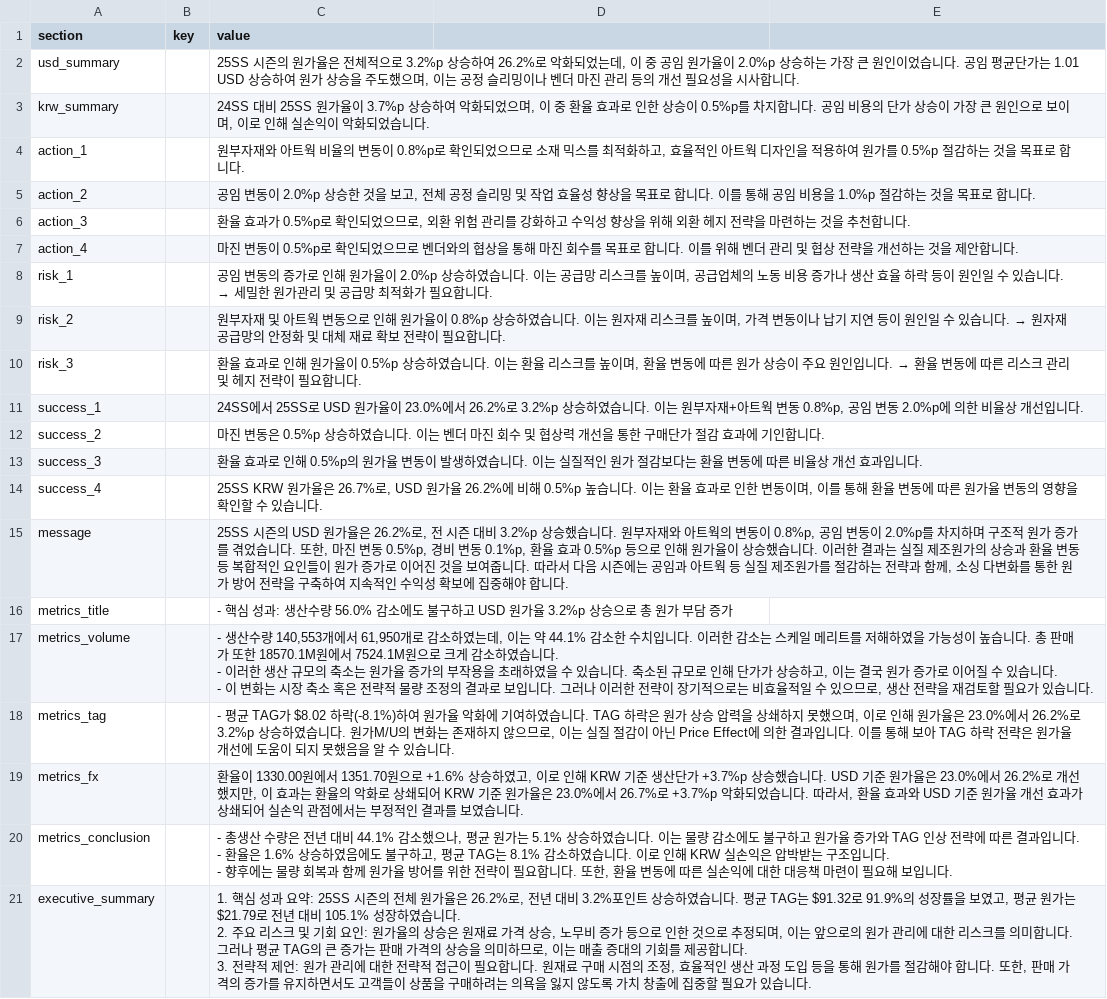
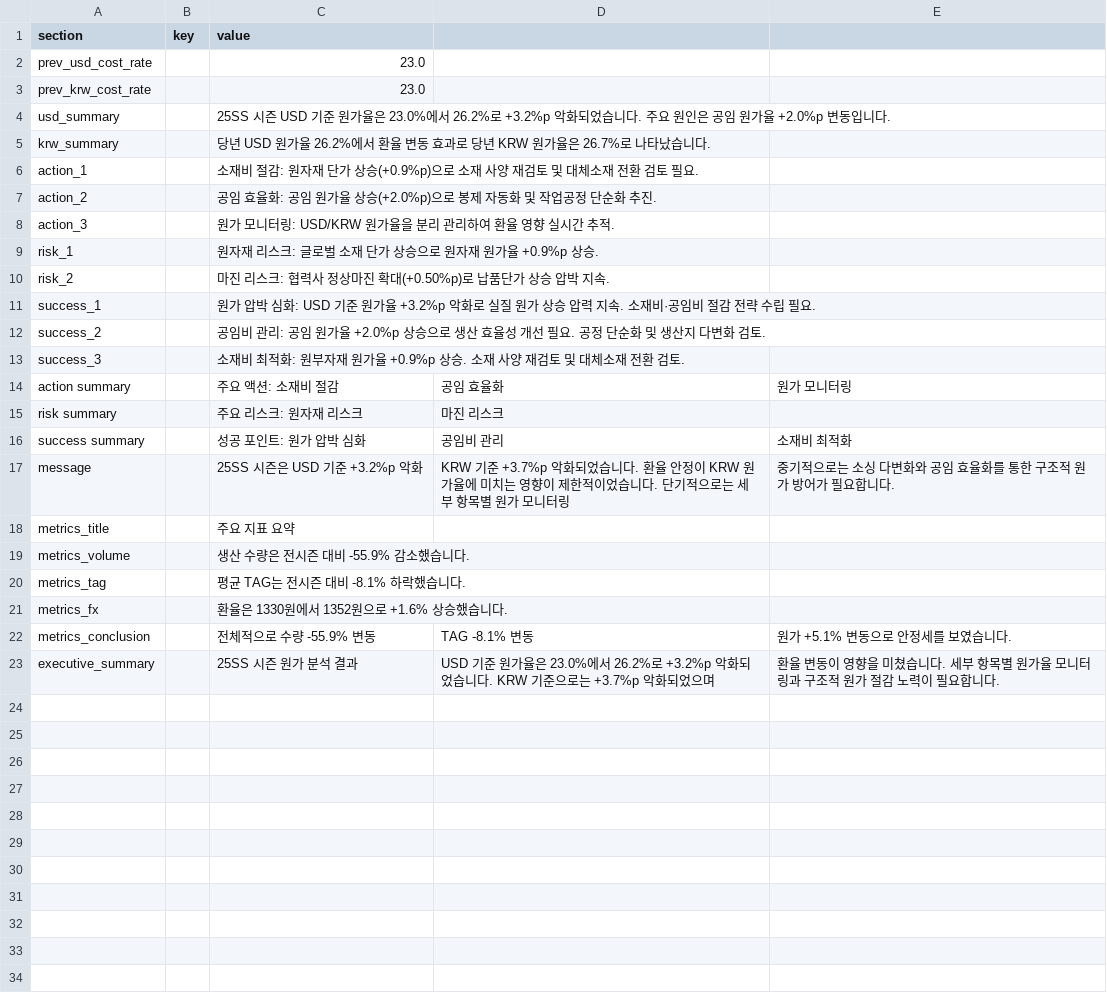
Before and after one commit to jeehye1220/cost-dashboard, a CSV file: public/COST RAW/25S/ST_insight_25ss.csv, drawn as a sheet.

```diff
--- a/public/COST RAW/25S/ST_insight_25ss.csv
+++ b/public/COST RAW/25S/ST_insight_25ss.csv
@@ -1,29 +1,23 @@
 section,key,value
-usd_summary,,"25SS 시즌의 원가율은 전체적으로 3.2%p 상승하여 26.2%로 악화되었는데, 이 중 공임 원가율이 2.0%p 상승하는 가장 큰 원인이었습니다. 공임 평균단가는 1.01 USD 상승하여 원가 상승을 주도했으며, 이는 공정 슬리밍이나 벤더 마진 관리 등의 개선 필요성을 시사합니다."
-krw_summary,,"24SS 대비 25SS 원가율이 3.7%p 상승하여 악화되었으며, 이 중 환율 효과로 인한 상승이 0.5%p를 차지합니다. 공임 비용의 단가 상승이 가장 큰 원인으로 보이며, 이로 인해 실손익이 악화되었습니다."
-action_1,,"원부자재와 아트웍 비율의 변동이 0.8%p로 확인되었으므로 소재 믹스를 최적화하고, 효율적인 아트웍 디자인을 적용하여 원가를 0.5%p 절감하는 것을 목표로 합니다."
-action_2,,"공임 변동이 2.0%p 상승한 것을 보고, 전체 공정 슬리밍 및 작업 효율성 향상을 목표로 합니다. 이를 통해 공임 비용을 1.0%p 절감하는 것을 목표로 합니다."
-action_3,,"환율 효과가 0.5%p로 확인되었으므로, 외환 위험 관리를 강화하고 수익성 향상을 위해 외환 헤지 전략을 마련하는 것을 추천합니다."
-action_4,,마진 변동이 0.5%p로 확인되었으므로 벤더와의 협상을 통해 마진 회수를 목표로 합니다. 이를 위해 벤더 관리 및 협상 전략을 개선하는 것을 제안합니다.
-risk_1,,"공임 변동의 증가로 인해 원가율이 2.0%p 상승하였습니다. 이는 공급망 리스크를 높이며, 공급업체의 노동 비용 증가나 생산 효율 하락 등이 원인일 수 있습니다. → 세밀한 원가관리 및 공급망 최적화가 필요합니다."
-risk_2,,"원부자재 및 아트웍 변동으로 인해 원가율이 0.8%p 상승하였습니다. 이는 원자재 리스크를 높이며, 가격 변동이나 납기 지연 등이 원인일 수 있습니다. → 원자재 공급망의 안정화 및 대체 재료 확보 전략이 필요합니다."
-risk_3,,"환율 효과로 인해 원가율이 0.5%p 상승하였습니다. 이는 환율 리스크를 높이며, 환율 변동에 따른 원가 상승이 주요 원인입니다. → 환율 변동에 따른 리스크 관리 및 헤지 전략이 필요합니다."
-success_1,,"24SS에서 25SS로 USD 원가율이 23.0%에서 26.2%로 3.2%p 상승하였습니다. 이는 원부자재+아트웍 변동 0.8%p, 공임 변동 2.0%p에 의한 비율상 개선입니다."
-success_2,,마진 변동은 0.5%p 상승하였습니다. 이는 벤더 마진 회수 및 협상력 개선을 통한 구매단가 절감 효과에 기인합니다.
-success_3,,환율 효과로 인해 0.5%p의 원가율 변동이 발생하였습니다. 이는 실질적인 원가 절감보다는 환율 변동에 따른 비율상 개선 효과입니다.
-success_4,,"25SS KRW 원가율은 26.7%로, USD 원가율 26.2%에 비해 0.5%p 높습니다. 이는 환율 효과로 인한 변동이며, 이를 통해 환율 변동에 따른 원가율 변동의 영향을 확인할 수 있습니다."
-message,,"25SS 시즌의 USD 원가율은 26.2%로, 전 시즌 대비 3.2%p 상승했습니다. 원부자재와 아트웍의 변동이 0.8%p, 공임 변동이 2.0%p를 차지하며 구조적 원가 증가를 겪었습니다. 또한, 마진 변동 0.5%p, 경비 변동 0.1%p, 환율 효과 0.5%p 등으로 인해 원가율이 상승했습니다. 이러한 결과는 실질 제조원가의 상승과 환율 변동 등 복합적인 요인들이 원가 증가로 이어진 것을 보여줍니다. 따라서 다음 시즌에는 공임과 아트웍 등 실질 제조원가를 절감하는 전략과 함께, 소싱 다변화를 통한 원가 방어 전략을 구축하여 지속적인 수익성 확보에 집중해야 합니다."
-metrics_title,,- 핵심 성과: 생산수량 56.0% 감소에도 불구하고 USD 원가율 3.2%p 상승으로 총 원가 부담 증가
-metrics_volume,,"- 생산수량 140,553개에서 61,950개로 감소하였는데, 이는 약 44.1% 감소한 수치입니다. 이러한 감소는 스케일 메리트를 저해하였을 가능성이 높습니다. 총 판매가 또한 18570.1M원에서 7524.1M원으로 크게 감소하였습니다.
-- 이러한 생산 규모의 축소는 원가율 증가의 부작용을 초래하였을 수 있습니다. 축소된 규모로 인해 단가가 상승하고, 이는 결국 원가 증가로 이어질 수 있습니다.
-- 이 변화는 시장 축소 혹은 전략적 물량 조정의 결과로 보입니다. 그러나 이러한 전략이 장기적으로는 비효율적일 수 있으므로, 생산 전략을 재검토할 필요가 있습니다."
-metrics_tag,,"- 평균 TAG가 $8.02 하락(-8.1%)하여 원가율 악화에 기여하였습니다. TAG 하락은 원가 상승 압력을 상쇄하지 못했으며, 이로 인해 원가율은 23.0%에서 26.2%로 3.2%p 상승하였습니다. 원가M/U의 변화는 존재하지 않으므로, 이는 실질 절감이 아닌 Price Effect에 의한 결과입니다. 이를 통해 보아 TAG 하락 전략은 원가율 개선에 도움이 되지 못했음을 알 수 있습니다."
-metrics_fx,,"환율이 1330.00원에서 1351.70원으로 +1.6% 상승하였고, 이로 인해 KRW 기준 생산단가 +3.7%p 상승했습니다. USD 기준 원가율은 23.0%에서 26.2%로 개선했지만, 이 효과는 환율의 악화로 상쇄되어 KRW 기준 원가율은 23.0%에서 26.7%로 +3.7%p 악화되었습니다. 따라서, 환율 효과와 USD 기준 원가율 개선 효과가 상쇄되어 실손익 관점에서는 부정적인 결과를 보였습니다."
-metrics_conclusion,,"- 총생산 수량은 전년 대비 44.1% 감소했으나, 평균 원가는 5.1% 상승하였습니다. 이는 물량 감소에도 불구하고 원가율 증가와 TAG 인상 전략에 따른 결과입니다.
-- 환율은 1.6% 상승하였음에도 불구하고, 평균 TAG는 8.1% 감소하였습니다. 이로 인해 KRW 실손익은 압박받는 구조입니다.
-- 향후에는 물량 회복과 함께 원가율 방어를 위한 전략이 필요합니다. 또한, 환율 변동에 따른 실손익에 대한 대응책 마련이 필요해 보입니다."
-executive_summary,,"1. 핵심 성과 요약: 25SS 시즌의 전체 원가율은 26.2%로, 전년 대비 3.2%포인트 상승하였습니다. 평균 TAG는 $91.32로 91.9%의 성장률을 보였고, 평균 원가는 $21.79로 전년 대비 105.1% 성장하였습니다.
-
-2. 주요 리스크 및 기회 요인: 원가율의 상승은 원재료 가격 상승, 노무비 증가 등으로 인한 것으로 추정되며, 이는 앞으로의 원가 관리에 대한 리스크를 의미합니다. 그러나 평균 TAG의 큰 증가는 판매 가격의 상승을 의미하므로, 이는 매출 증대의 기회를 제공합니다.
-
-3. 전략적 제언: 원가 관리에 대한 전략적 접근이 필요합니다. 원재료 구매 시점의 조정, 효율적인 생산 과정 도입 등을 통해 원가를 절감해야 합니다. 또한, 판매 가격의 증가를 유지하면서도 고객들이 상품을 구매하려는 의욕을 잃지 않도록 가치 창출에 집중할 필요가 있습니다."
+prev_usd_cost_rate,,23.0
+prev_krw_cost_rate,,23.0
+usd_summary,,25SS 시즌 USD 기준 원가율은 23.0%에서 26.2%로 +3.2%p 악화되었습니다. 주요 원인은 공임 원가율 +2.0%p 변동입니다.
+krw_summary,,당년 USD 원가율 26.2%에서 환율 변동 효과로 당년 KRW 원가율은 26.7%로 나타났습니다.
+action_1,,소재비 절감: 원자재 단가 상승(+0.9%p)으로 소재 사양 재검토 및 대체소재 전환 검토 필요.
+action_2,,공임 효율화: 공임 원가율 상승(+2.0%p)으로 봉제 자동화 및 작업공정 단순화 추진.
+action_3,,원가 모니터링: USD/KRW 원가율을 분리 관리하여 환율 영향 실시간 추적.
+risk_1,,원자재 리스크: 글로벌 소재 단가 상승으로 원자재 원가율 +0.9%p 상승.
+risk_2,,마진 리스크: 협력사 정상마진 확대(+0.50%p)로 납품단가 상승 압박 지속.
+success_1,,원가 압박 심화: USD 기준 원가율 +3.2%p 악화로 실질 원가 상승 압력 지속. 소재비·공임비 절감 전략 수립 필요.
+success_2,,공임비 관리: 공임 원가율 +2.0%p 상승으로 생산 효율성 개선 필요. 공정 단순화 및 생산지 다변화 검토.
+success_3,,소재비 최적화: 원부자재 원가율 +0.9%p 상승. 소재 사양 재검토 및 대체소재 전환 검토.
+action summary,,주요 액션: 소재비 절감, 공임 효율화, 원가 모니터링
+risk summary,,주요 리스크: 원자재 리스크, 마진 리스크
+success summary,,성공 포인트: 원가 압박 심화, 공임비 관리, 소재비 최적화
+message,,25SS 시즌은 USD 기준 +3.2%p 악화, KRW 기준 +3.7%p 악화되었습니다. 환율 안정이 KRW 원가율에 미치는 영향이 제한적이었습니다. 단기적으로는 세부 항목별 원가 모니터링, 중기적으로는 소싱 다변화와 공임 효율화를 통한 구조적 원가 방어가 필요합니다.
+metrics_title,,주요 지표 요약
+metrics_volume,,생산 수량은 전시즌 대비 -55.9% 감소했습니다.
+metrics_tag,,평균 TAG는 전시즌 대비 -8.1% 하락했습니다.
+metrics_fx,,환율은 1330원에서 1352원으로 +1.6% 상승했습니다.
+metrics_conclusion,,전체적으로 수량 -55.9% 변동, TAG -8.1% 변동, 원가 +5.1% 변동으로 안정세를 보였습니다.
+executive_summary,,25SS 시즌 원가 분석 결과, USD 기준 원가율은 23.0%에서 26.2%로 +3.2%p 악화되었습니다. KRW 기준으로는 +3.7%p 악화되었으며, 환율 변동이 영향을 미쳤습니다. 세부 항목별 원가율 모니터링과 구조적 원가 절감 노력이 필요합니다.
```
Also changed, not shown: public/COST RAW/25S/X_insight_25ss.csv, public/COST RAW/26SS/X_insight_26ss_kids.csv, 8 other files.
